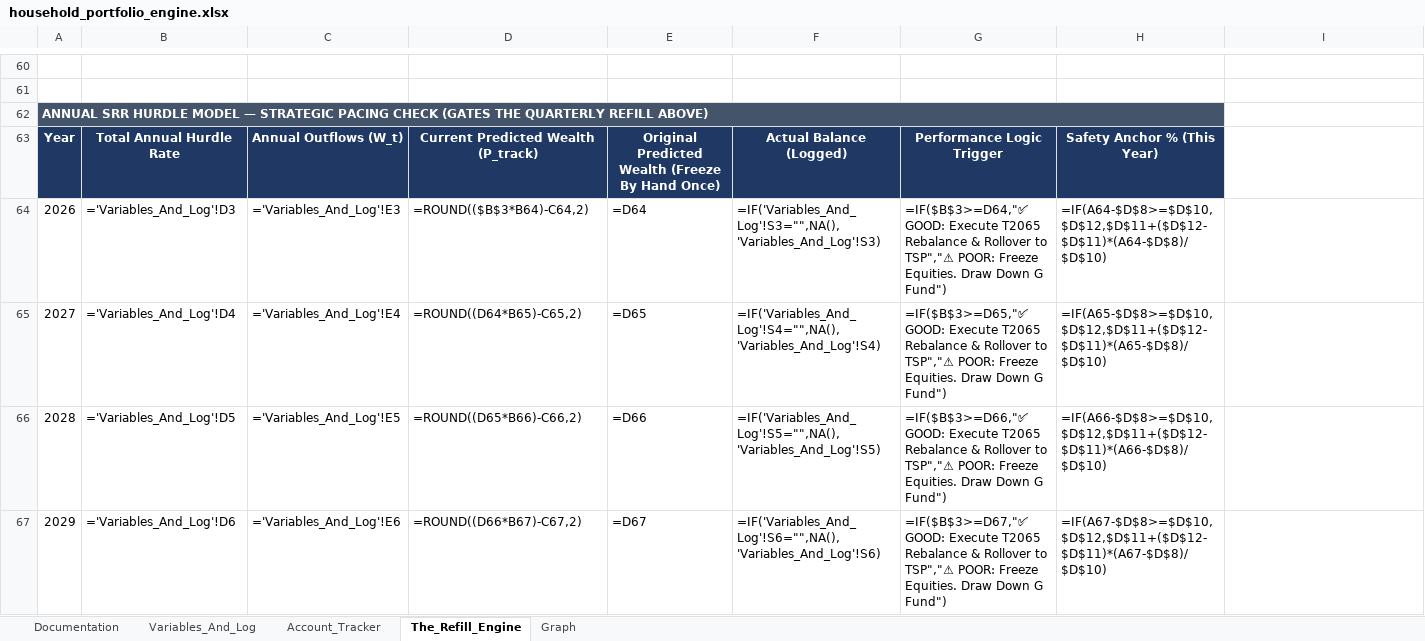
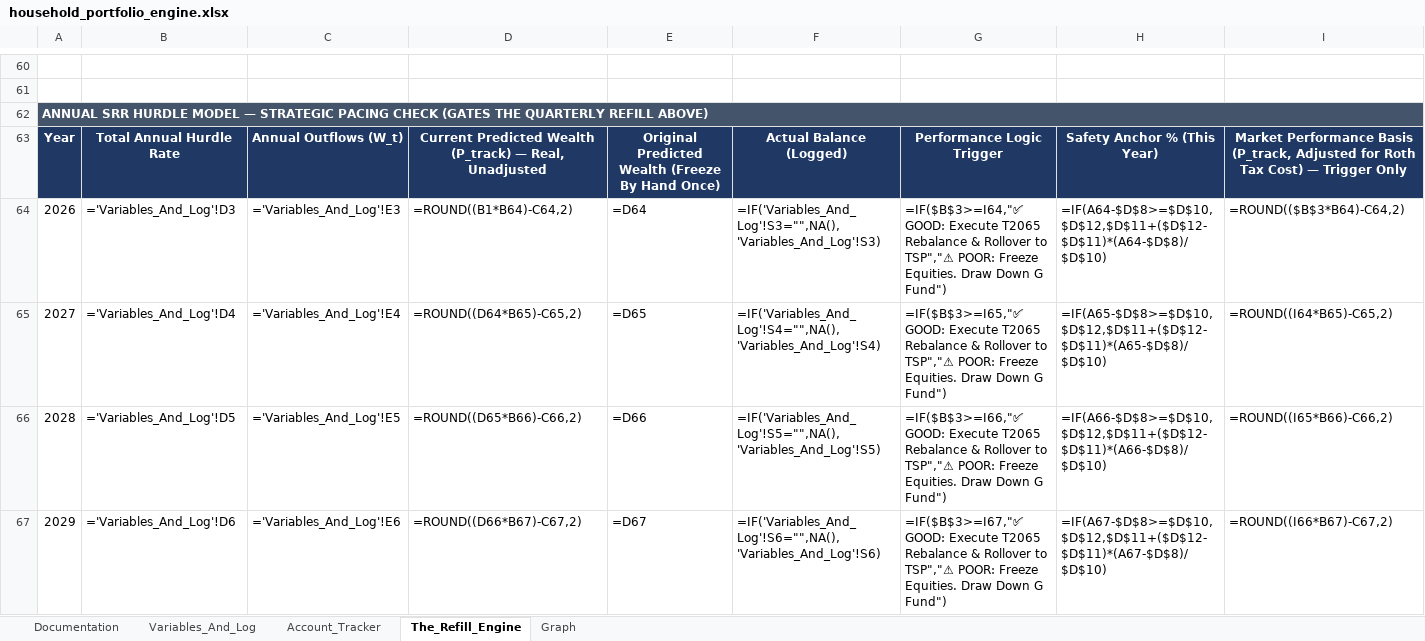
Before and after one commit to jae-63/retirement-leveraging-g-fund, an Excel workbook: household_portfolio_engine.xlsx, sheet The_Refill_Engine, drawn as a sheet; only a part is shown, gaps mark what is left out; values as stored, in another font and other column widths than the file's, no borders; formulas without a stored value are shown as written; conditional formats not drawn; the diff covers the shown part only; the diff names each change by its address in the sheet, - before the commit and + after, or states it on an @@ line.

```diff
--- a/household_portfolio_engine.xlsx (sheet The_Refill_Engine)
+++ b/household_portfolio_engine.xlsx (sheet The_Refill_Engine)
-A62:H62 merged
+A62:I62 merged
-I62 fill: none
+I62 fill: #44546A
-D63: Current Predicted Wealth (P_track)
+D63: Current Predicted Wealth (P_track) — Real, Unadjusted
-I63: (empty)
+I63: Market Performance Basis (P_track, Adjusted for Roth Tax Cost) — Trigger Only
-I63 fill: none
+I63 fill: #1F3864
-D64: =ROUND(($B$3*B64)-C64,2)
+D64: =ROUND((B1*B64)-C64,2)
-G64: =IF($B$3>=D64,"✅ GOOD: Execute…
+G64: =IF($B$3>=I64,"✅ GOOD: Execute…
-I64: (empty)
+I64: =ROUND(($B$3*B64)-C64,2)
-G65: =IF($B$3>=D65,"✅ GOOD: Execute…
+G65: =IF($B$3>=I65,"✅ GOOD: Execute…
-I65: (empty)
+I65: =ROUND((I64*B65)-C65,2)
-G66: =IF($B$3>=D66,"✅ GOOD: Execute…
+G66: =IF($B$3>=I66,"✅ GOOD: Execute…
-I66: (empty)
+I66: =ROUND((I65*B66)-C66,2)
-G67: =IF($B$3>=D67,"✅ GOOD: Execute…
+G67: =IF($B$3>=I67,"✅ GOOD: Execute…
-I67: (empty)
+I67: =ROUND((I66*B67)-C67,2)
```
Also changed, not shown: 14 edited cells elsewhere in this sheet, sheet Documentation, 1 other file.
